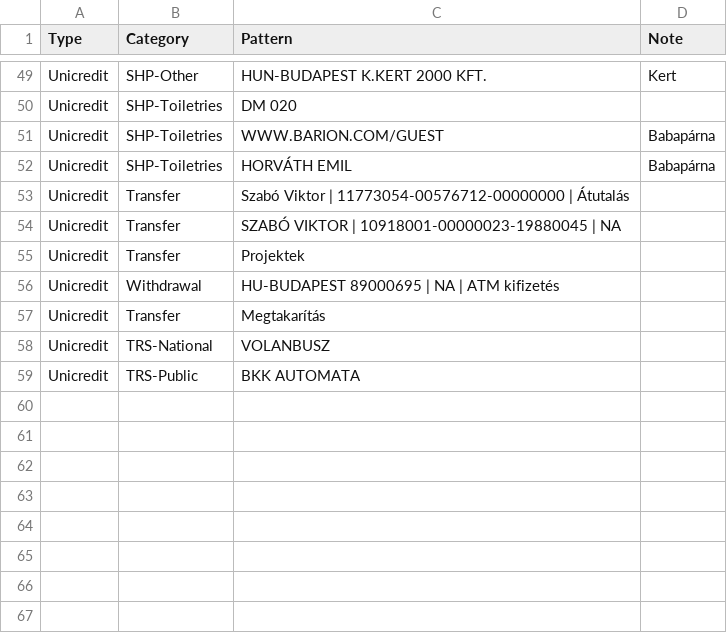
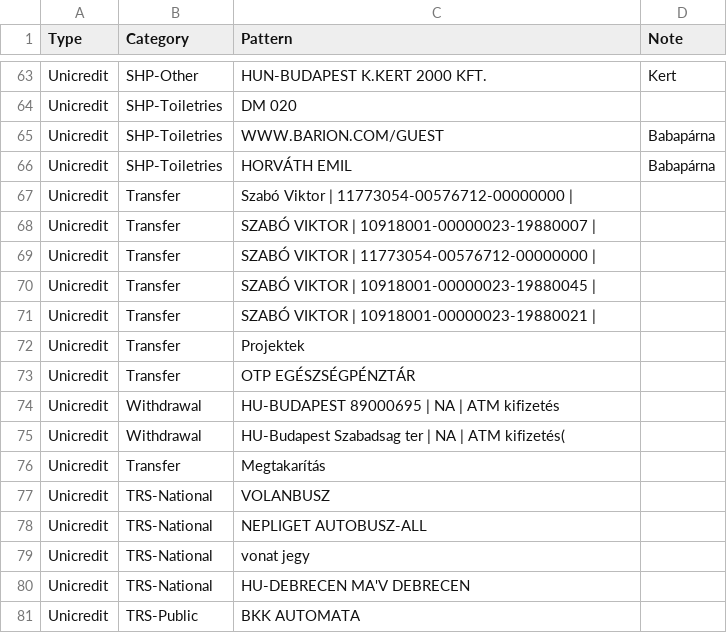
Before and after one commit to vektor8891/finance-R, a CSV file: input/patterns.csv, drawn as a sheet; only a part is shown, gaps mark what is left out; the diff covers the shown part only.

Commit message:
read multiple unicredit files check whether transactions in category match target read manual transactions

```diff
--- a/input/patterns.csv
+++ b/input/patterns.csv
@@ -52,8 +66,16 @@ Unicredit;SHP-Toiletries;WWW.BARION.COM/GUEST;Babapárna
 Unicredit;SHP-Toiletries;HORVÁTH EMIL;Babapárna
-Unicredit;Transfer;Szabó Viktor | 11773054-00576712-00000000 | Átutalás;
-Unicredit;Transfer;SZABÓ VIKTOR | 10918001-00000023-19880045 | NA;
+Unicredit;Transfer;Szabó Viktor | 11773054-00576712-00000000 | ;
+Unicredit;Transfer;SZABÓ VIKTOR | 10918001-00000023-19880007 | ;
+Unicredit;Transfer;SZABÓ VIKTOR | 11773054-00576712-00000000 | ;
+Unicredit;Transfer;SZABÓ VIKTOR | 10918001-00000023-19880045 | ;
+Unicredit;Transfer;SZABÓ VIKTOR | 10918001-00000023-19880021 | ;
 Unicredit;Transfer;Projektek;
+Unicredit;Transfer;OTP EGÉSZSÉGPÉNZTÁR;
 Unicredit;Withdrawal;HU-BUDAPEST 89000695 | NA | ATM kifizetés;
+Unicredit;Withdrawal;HU-Budapest Szabadsag ter | NA | ATM kifizetés(;
 Unicredit;Transfer;Megtakarítás;
 Unicredit;TRS-National;VOLANBUSZ;
+Unicredit;TRS-National;NEPLIGET AUTOBUSZ-ALL;
+Unicredit;TRS-National;vonat jegy;
+Unicredit;TRS-National;HU-DEBRECEN MA'V DEBRECEN;
 Unicredit;TRS-Public;BKK AUTOMATA;
```
Also changed, not shown: 14 added rows elsewhere in this file, input/cash_inventory.csv, input/initial_balance.csv, 6 other files.
